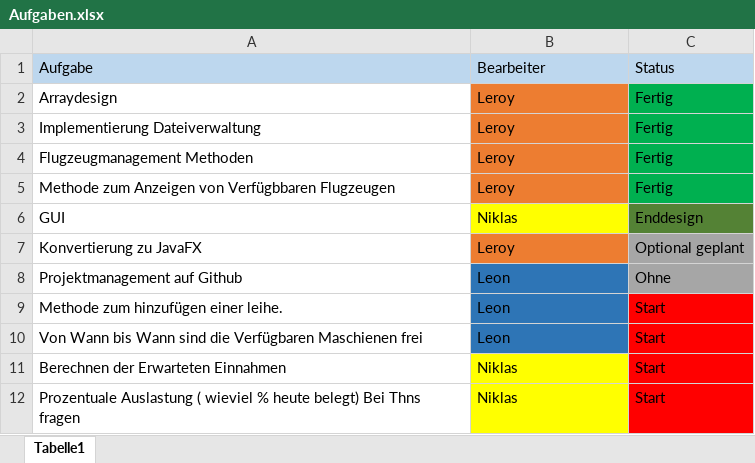
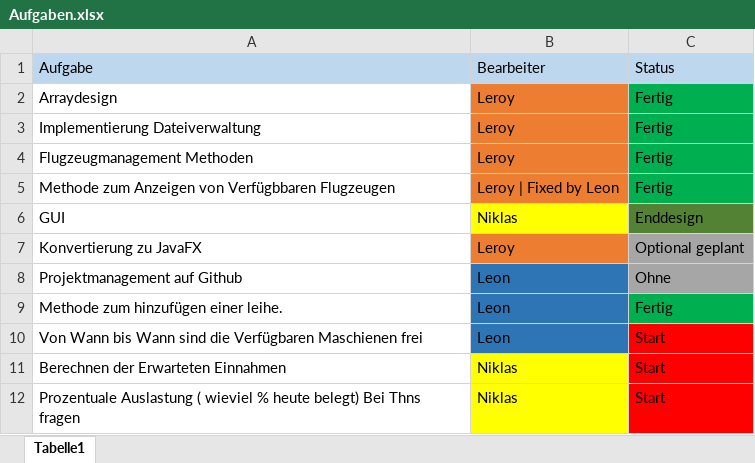
Before and after one commit to Git-OSZIMT/AS-Projekt, an Excel workbook: src/ASProjekt/Aufgaben.xlsx, sheet Tabelle1, drawn as a sheet; values as stored, in another font and other column widths than the file's, no borders; the diff names each change by its address in the sheet, - before the commit and + after, or states it on an @@ line.

Commit message:
Update des monentanen Stand

```diff
--- a/src/ASProjekt/Aufgaben.xlsx (sheet Tabelle1)
+++ b/src/ASProjekt/Aufgaben.xlsx (sheet Tabelle1)
-B5: Leroy
+B5: Leroy | Fixed by Leon
-C9: Start
+C9: Fertig
-C9 fill: #FF0000
+C9 fill: #00B050
```
